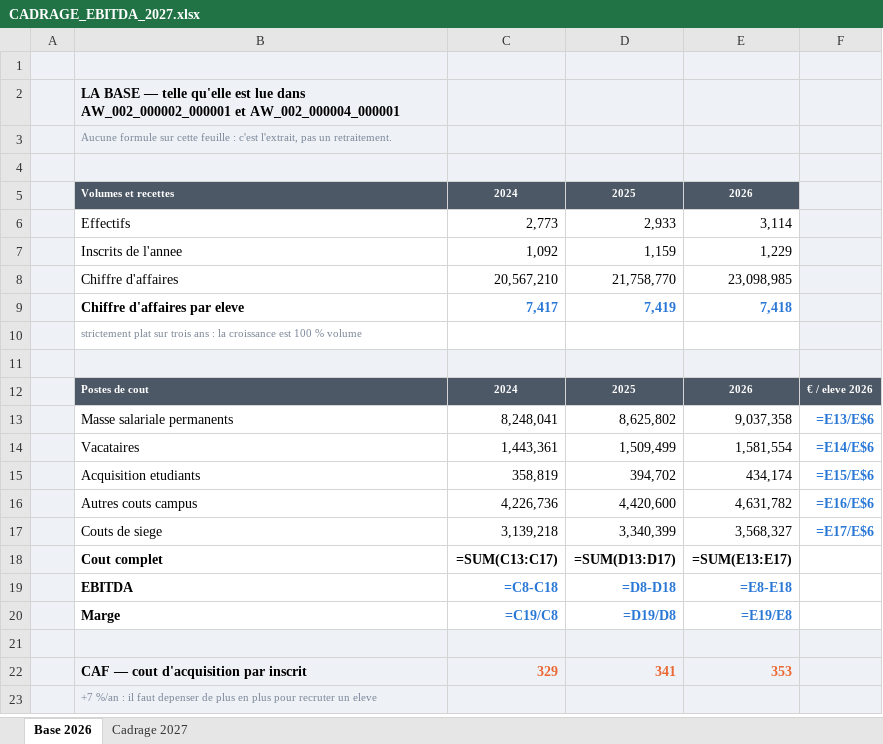
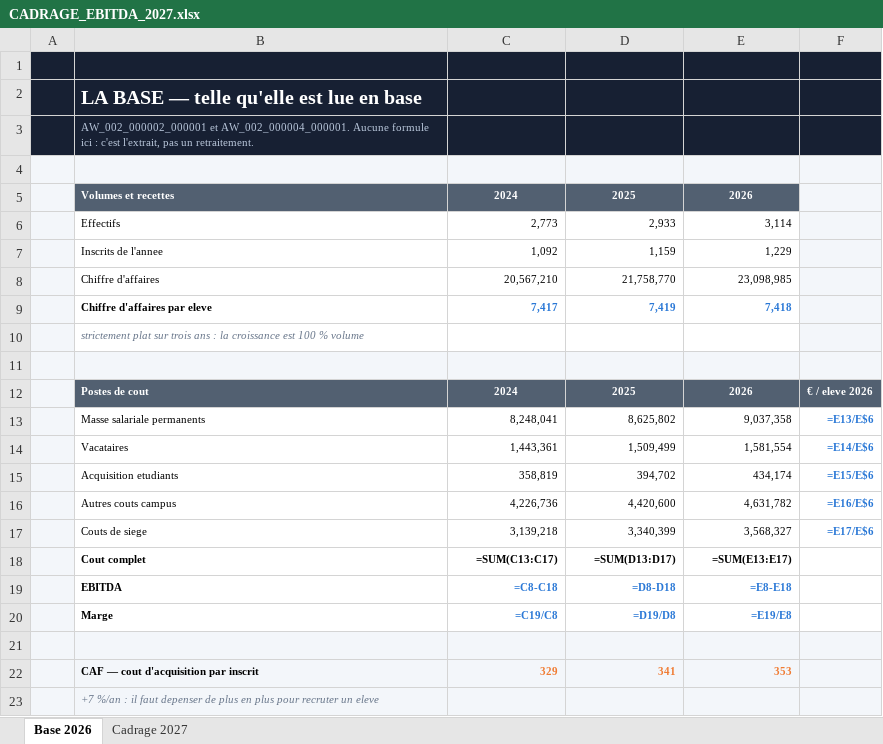
Before and after one commit to elmeziatims-art/demo5, an Excel workbook: eduservices/CADRAGE_EBITDA_2027.xlsx, sheet Base 2026, drawn as a sheet; values as stored, in another font and other column widths than the file's, no borders; formulas without a stored value are shown as written; the diff names each change by its address in the sheet, - before the commit and + after, or states it on an @@ line.

```diff
--- a/eduservices/CADRAGE_EBITDA_2027.xlsx (sheet Base 2026)
+++ b/eduservices/CADRAGE_EBITDA_2027.xlsx (sheet Base 2026)
-A1:F3 fill: #EEF1F6
+A1:F3 fill: #172033
-B2: …est lue dans AW_002_000002_000001 et AW_002_000004_000001
+B2: …est lue en base
-B2 text colour: black
+B2 text colour: #FFFFFF, text size: larger
-B3: Aucune formule sur cette feuille : c'est…
+B3: AW_002_000002_000001 et AW_002_000004_000001. Aucune formule ici : c'est…
-B3 text colour: #7C8798
+B3 text colour: #B8C6DA
@@ B6:E9 text size: smaller @@
-B10 italic: off
+B10 italic: on
@@ B13:F17 text size: smaller @@
@@ B18:E20 text size: smaller @@
@@ B22:E22 text size: smaller @@
-B23 italic: off
+B23 italic: on
```
Also changed, not shown: sheet Cadrage 2027, 2 other files.
